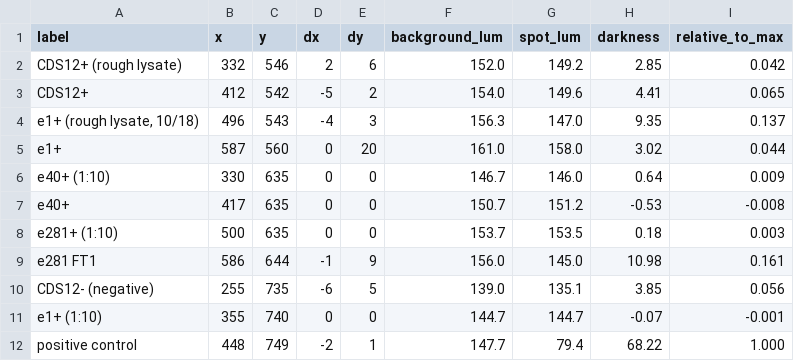
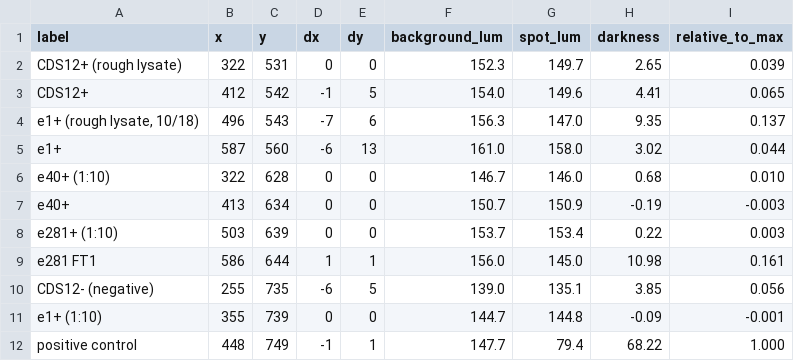
Before and after one commit to A1ex-Ch3n/igem-2026, a TSV file: code/output/1019_dotblot/spot_intensities.tsv, drawn as a sheet.

```diff
--- a/code/output/1019_dotblot/spot_intensities.tsv
+++ b/code/output/1019_dotblot/spot_intensities.tsv
@@ -1,12 +1,12 @@
 label	x	y	dx	dy	background_lum	spot_lum	darkness	relative_to_max
-CDS12+ (rough lysate)	332	546	2	6	152.0	149.2	2.85	0.042
-CDS12+	412	542	-5	2	154.0	149.6	4.41	0.065
-e1+ (rough lysate, 10/18)	496	543	-4	3	156.3	147.0	9.35	0.137
-e1+	587	560	0	20	161.0	158.0	3.02	0.044
-e40+ (1:10)	330	635	0	0	146.7	146.0	0.64	0.009
-e40+	417	635	0	0	150.7	151.2	-0.53	-0.008
-e281+ (1:10)	500	635	0	0	153.7	153.5	0.18	0.003
-e281 FT1	586	644	-1	9	156.0	145.0	10.98	0.161
+CDS12+ (rough lysate)	322	531	0	0	152.3	149.7	2.65	0.039
+CDS12+	412	542	-1	5	154.0	149.6	4.41	0.065
+e1+ (rough lysate, 10/18)	496	543	-7	6	156.3	147.0	9.35	0.137
+e1+	587	560	-6	13	161.0	158.0	3.02	0.044
+e40+ (1:10)	322	628	0	0	146.7	146.0	0.68	0.010
+e40+	413	634	0	0	150.7	150.9	-0.19	-0.003
+e281+ (1:10)	503	639	0	0	153.7	153.4	0.22	0.003
+e281 FT1	586	644	1	1	156.0	145.0	10.98	0.161
 CDS12- (negative)	255	735	-6	5	139.0	135.1	3.85	0.056
-e1+ (1:10)	355	740	0	0	144.7	144.7	-0.07	-0.001
-positive control	448	749	-2	1	147.7	79.4	68.22	1.000
+e1+ (1:10)	355	739	0	0	144.7	144.8	-0.09	-0.001
+positive control	448	749	-1	1	147.7	79.4	68.22	1.000
```
Also changed, not shown: 5 other files.
